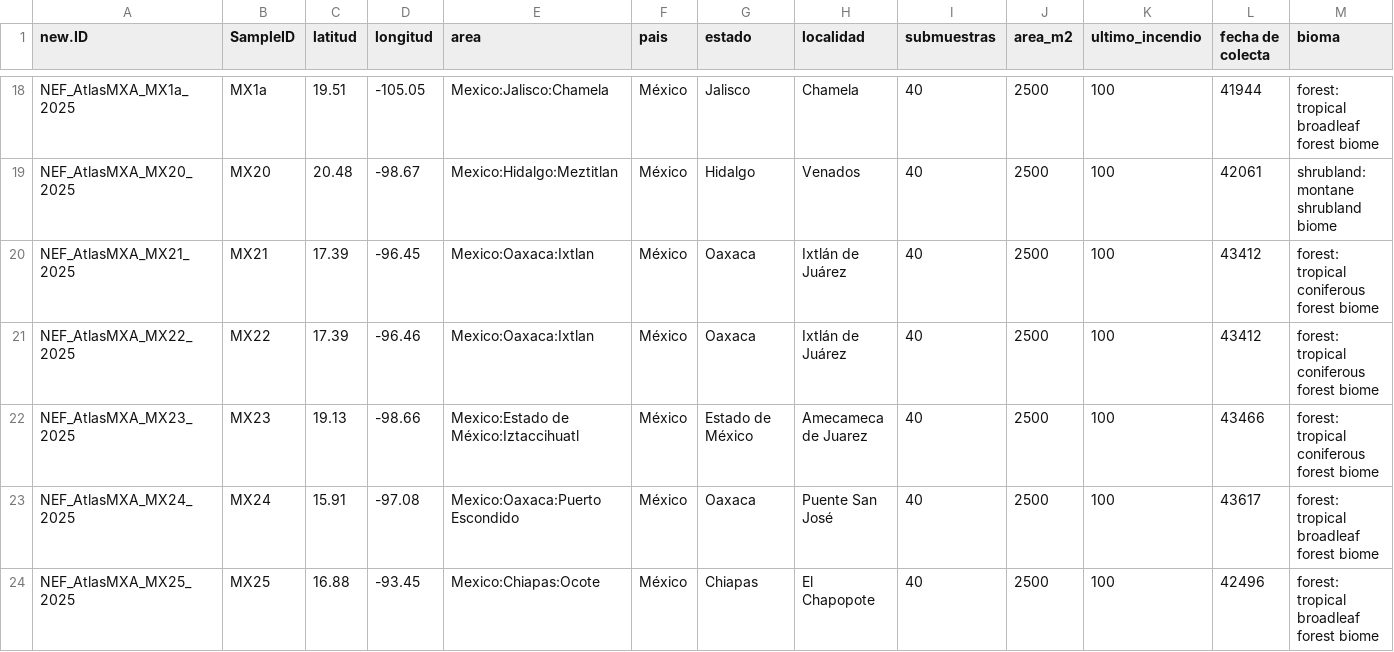
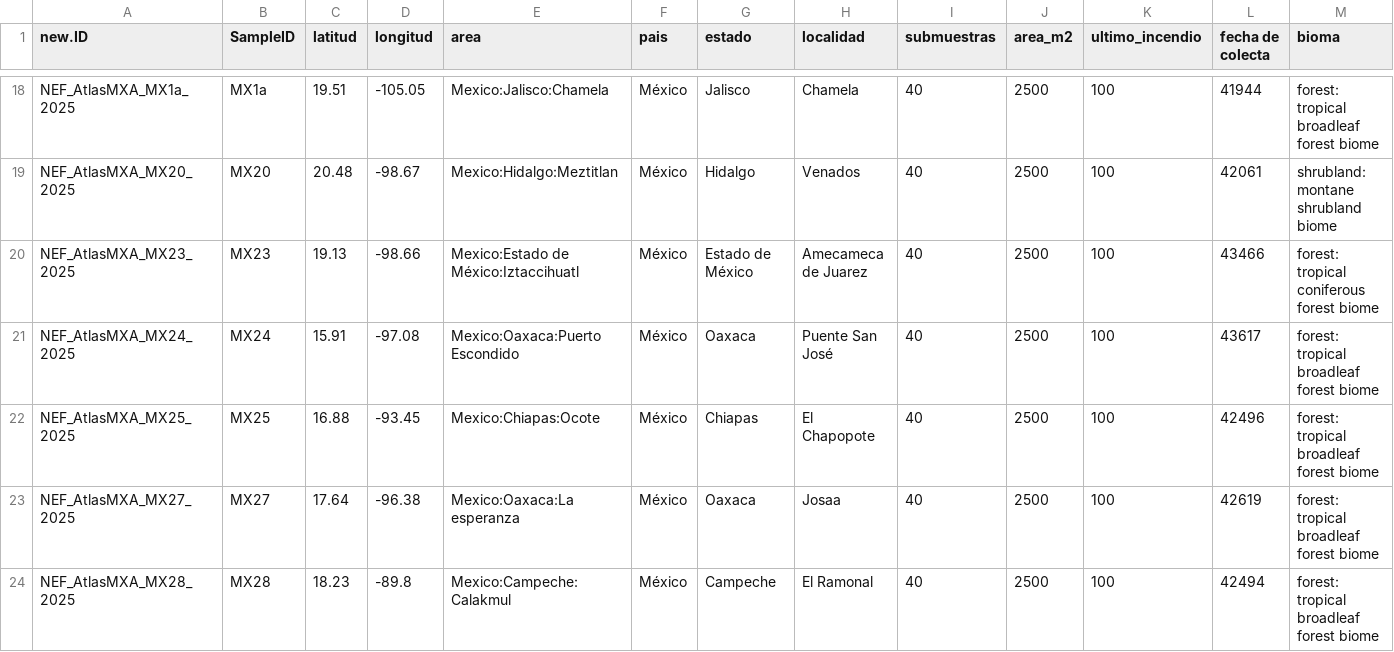
Before and after one commit to solimarygh/nefineo-cesab, a CSV file: Data/new.atlasmxa.csv, drawn as a sheet; only a part is shown, gaps mark what is left out; the shorter side is filled out with more unchanged rows; rows hold the shown columns only; the diff covers the shown part only; the diff names each change by its address in the sheet, - before the commit and + after, or states it on an @@ line.

Commit message:
agruué la columna "sampling effort" eliminé los puntos que me dijo Bernardo

```diff
--- a/Data/new.atlasmxa.csv
+++ b/Data/new.atlasmxa.csv
-row 20: NEF_AtlasMXA_MX21_2025 | MX21 | 17.39 | -96.45 | Mexico:Oaxaca:Ixtlan | México | Oaxaca | Ixtlán de Juárez | 40 | 2500 | 100 | 43412 | forest: tropical coniferous forest biome
-row 21: NEF_AtlasMXA_MX22_2025 | MX22 | 17.39 | -96.46 | Mexico:Oaxaca:Ixtlan | México | Oaxaca | Ixtlán de Juárez | 40 | 2500 | 100 | 43412 | forest: tropical coniferous forest biome
```
Also changed, not shown: 3 removed rows elsewhere in this file, 1 other file.
